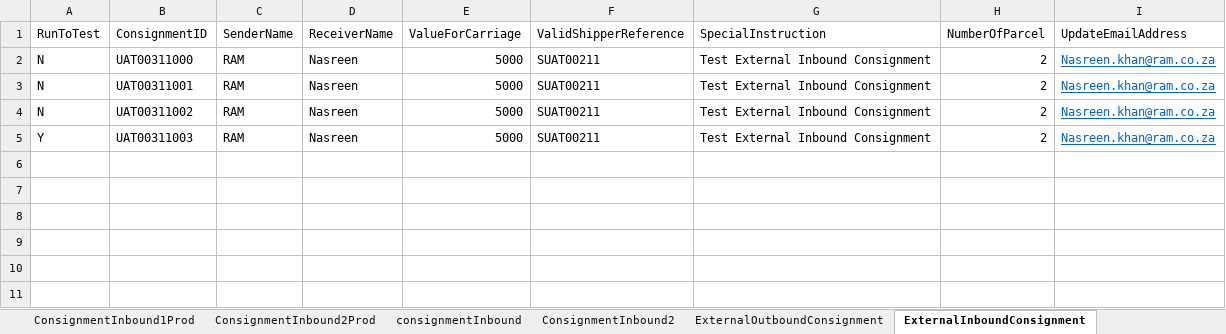
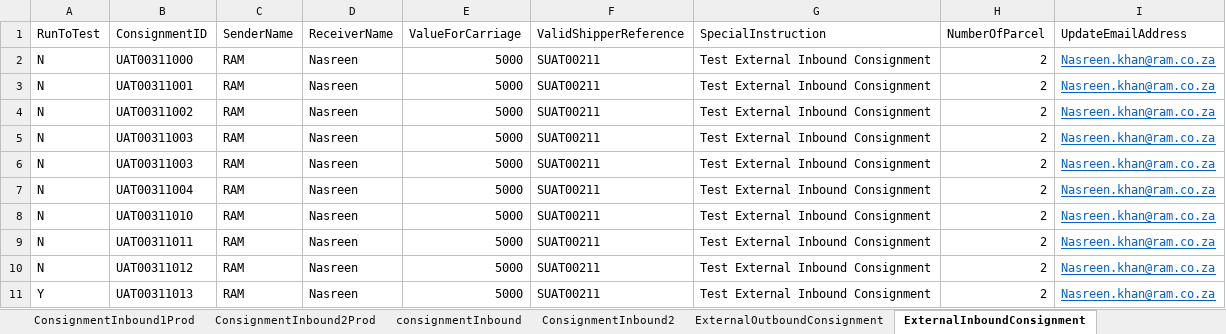
Before and after one commit to Nasreenkhan-Winjit/RAMCourierAutomationScriptExcelRead, an Excel workbook: DataFiles/excel/Login/ConsignmentDetails.xlsx, sheet ExternalInboundConsignment, drawn as a sheet; values as stored, in another font and other column widths than the file's, no borders; addresses are those after the commit; the diff names each change by its address in the sheet, - before the commit and + after, or states it on an @@ line.

```diff
--- a/DataFiles/excel/Login/ConsignmentDetails.xlsx (sheet ExternalInboundConsignment)
+++ b/DataFiles/excel/Login/ConsignmentDetails.xlsx (sheet ExternalInboundConsignment)
+row 5: N | UAT00311003 | RAM | Nasreen | 5000 | SUAT00211 | Test External Inbound Consignment | 2 | Nasreen.khan@ram.co.za
+row 6: N | UAT00311003 | RAM | Nasreen | 5000 | SUAT00211 | Test External Inbound Consignment | 2 | Nasreen.khan@ram.co.za
+row 7: N | UAT00311004 | RAM | Nasreen | 5000 | SUAT00211 | Test External Inbound Consignment | 2 | Nasreen.khan@ram.co.za
+row 8: N | UAT00311010 | RAM | Nasreen | 5000 | SUAT00211 | Test External Inbound Consignment | 2 | Nasreen.khan@ram.co.za
+row 9: N | UAT00311011 | RAM | Nasreen | 5000 | SUAT00211 | Test External Inbound Consignment | 2 | Nasreen.khan@ram.co.za
+row 10: N | UAT00311012 | RAM | Nasreen | 5000 | SUAT00211 | Test External Inbound Consignment | 2 | Nasreen.khan@ram.co.za
-B11 (ConsignmentID): UAT00311003
+B11 (ConsignmentID): UAT00311013
```
Also changed, not shown: sheet ConsignmentInbound2, sheet consignmentInbound, sheet ConsignmentID, sheet ExternalOutboundConsignment, 7 other files.
